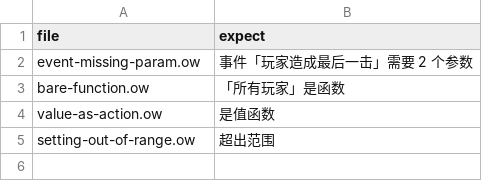
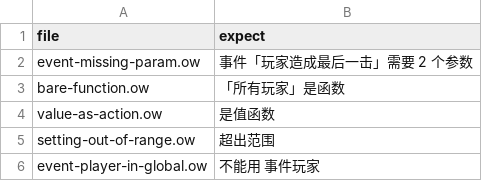
Before and after one commit to sandsand244263/overwatch-workshop-lite-skills, a TSV file: tools/probes/negative/expect.tsv, drawn as a sheet; the diff names each change by its address in the sheet, - before the commit and + after, or states it on an @@ line.

```diff
--- a/tools/probes/negative/expect.tsv
+++ b/tools/probes/negative/expect.tsv
+row 6: event-player-in-global.ow | 不能用 事件玩家
```
Also changed, not shown: 4 other files.
